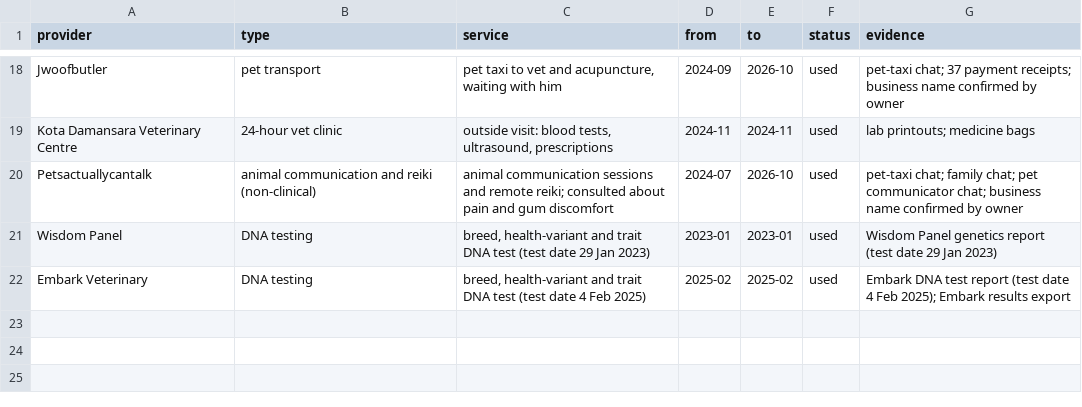
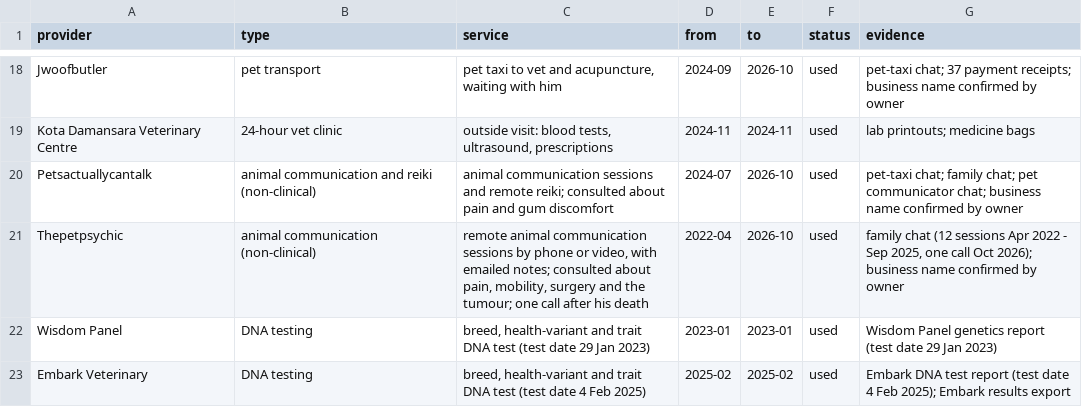
Before and after one commit to nghuixin/os-kuro-archives, a CSV file: data/processed/clinical/providers.csv, drawn as a sheet; only a part is shown, gaps mark what is left out; the diff names each change by its address in the sheet, - before the commit and + after, or states it on an @@ line.

```diff
--- a/data/processed/clinical/providers.csv
+++ b/data/processed/clinical/providers.csv
+row 21: Thepetpsychic | animal communication (non-clinical) | remote animal communication sessions by phone or video, with emailed notes; consulted about pain, mobility, surgery and the tumour; one call after his death | 2022-04 | 2026-10 | used | family chat (12 sessions Apr 2022 - Sep 2025, one call Oct 2026); business name confirmed by owner
```
Also changed, not shown: data/processed/clinical/health_events.csv, 10 other files.
